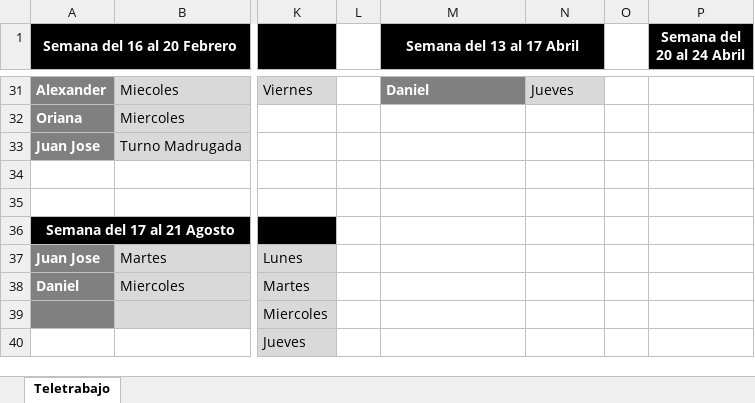
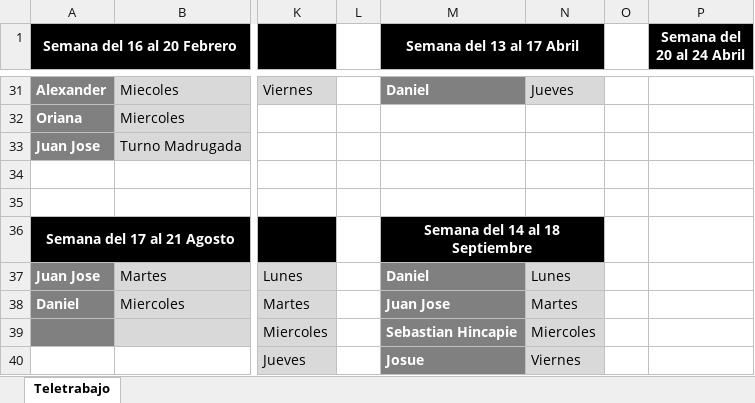
Before and after one commit to VirtualSoft026/riesgovirtualsoft, an Excel workbook: Teletrabajo/Teletrabajo.xlsx, sheet Teletrabajo, drawn as a sheet; only a part is shown, gaps mark what is left out; values as stored, in another font and other column widths than the file's, no borders; the diff names each change by its address in the sheet, - before the commit and + after, or states it on an @@ line.

Commit message:
Add files via upload
Actualizacion del teletrabajo para la semana del 14 al 20 de septiembre

```diff
--- a/Teletrabajo/Teletrabajo.xlsx (sheet Teletrabajo)
+++ b/Teletrabajo/Teletrabajo.xlsx (sheet Teletrabajo)
-M36 (Semana del 13 al 17 Abril): (empty)
+M36 (Semana del 13 al 17 Abril): Semana del 14 al 18 Septiembre
-M36:N36 fill: none
+M36:N36 fill: #000000
+M36:N36 merged
-M37 (Semana del 13 al 17 Abril): (empty)
+M37 (Semana del 13 al 17 Abril): Daniel
-M37:M40 fill: none
+M37:M40 fill: #808080
-N37: (empty)
+N37: Lunes
-N37:N40 fill: none
+N37:N40 fill: #D9D9D9
-M38 (Semana del 13 al 17 Abril): (empty)
+M38 (Semana del 13 al 17 Abril): Juan Jose
-N38: (empty)
+N38: Martes
-M39 (Semana del 13 al 17 Abril): (empty)
+M39 (Semana del 13 al 17 Abril): Sebastian Hincapie
-N39: (empty)
+N39: Miercoles
-M40 (Semana del 13 al 17 Abril): (empty)
+M40 (Semana del 13 al 17 Abril): Josue
-N40: (empty)
+N40: Viernes
```
